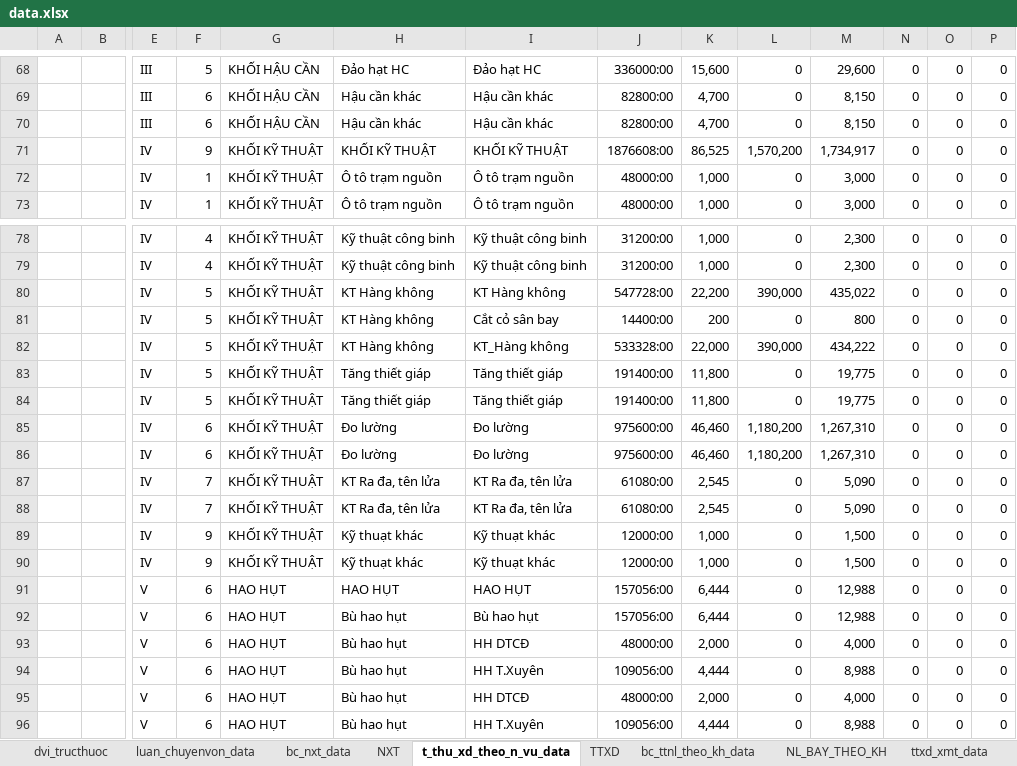
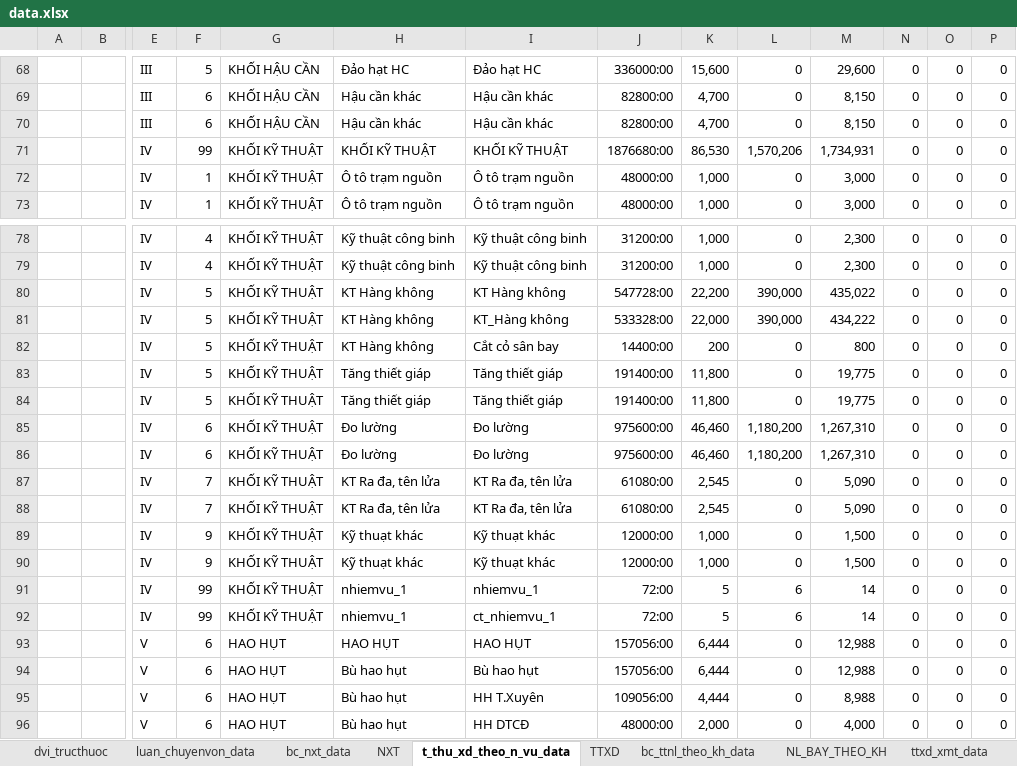
Before and after one commit to ste4-share/xdf, an Excel workbook: xlsx_template/data.xlsx, sheet t_thu_xd_theo_n_vu_data, drawn as a sheet; only a part is shown, gaps mark what is left out; values as stored, in another font and other column widths than the file's, no borders; removed rows and columns are numbered as before the commit, all else as after; rows hold the shown columns only; the diff covers the shown part only; the diff names each change by its address in the sheet, - before the commit and + after, or states it on an @@ line.

```diff
--- a/xlsx_template/data.xlsx (sheet t_thu_xd_theo_n_vu_data)
+++ b/xlsx_template/data.xlsx (sheet t_thu_xd_theo_n_vu_data)
-F71: 9
+F71: 99
-J71: 1876608:00
+J71: 1876680:00
-K71: 86,525
+K71: 86,530
-L71: 1,570,200
+L71: 1,570,206
-M71: 1,734,917
+M71: 1,734,931
@@ row 82 moved to row 81: IV @@
+row 91:  |  | IV | 99 | KHỐI KỸ THUẬT | nhiemvu_1 | nhiemvu_1 | 72:00 | 5 | 6 | 14 | 0 | 0 | 0
+row 92:  |  | IV | 99 | KHỐI KỸ THUẬT | nhiemvu_1 | ct_nhiemvu_1 | 72:00 | 5 | 6 | 14 | 0 | 0 | 0
-row 93:  |  | V | 6 | HAO HỤT | Bù hao hụt | HH DTCĐ | 48000:00 | 2,000 | 0 | 4,000 | 0 | 0 | 0
-row 96:  |  | V | 6 | HAO HỤT | Bù hao hụt | HH T.Xuyên | 109056:00 | 4,444 | 0 | 8,988 | 0 | 0 | 0
```
Also changed, not shown: 1 added row, 1 removed row, 3 moved rows and 52 edited cells elsewhere in this sheet, sheet NL_BAY_THEO_KH, sheet bc_ttnl_theo_kh_data, sheet TTXD, sheet NXT, sheet bc_nxt_data, formulas that keep their value, hidden cells, xlsx_template/phieu_mau.xlsx, 9 other files.
